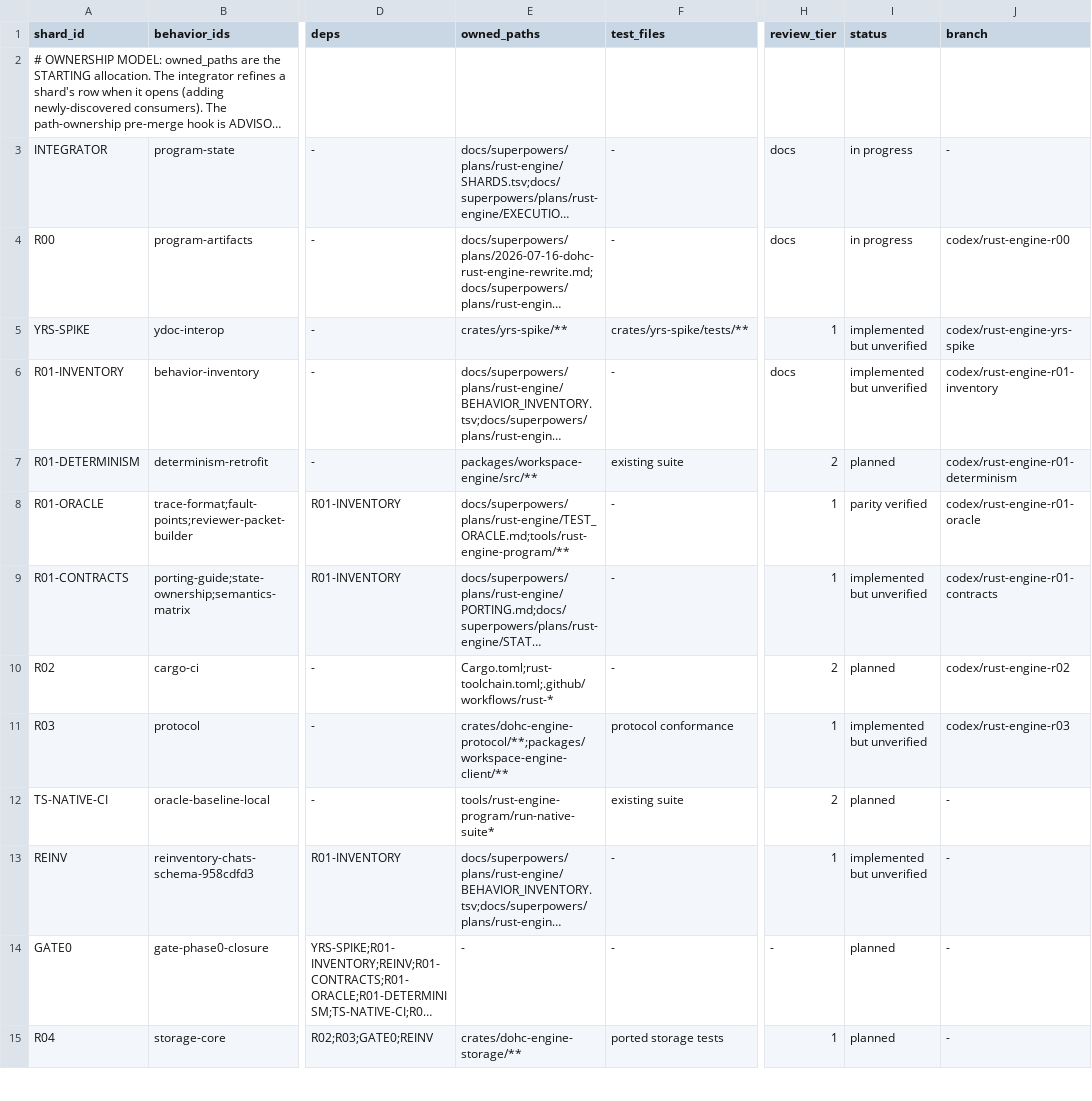
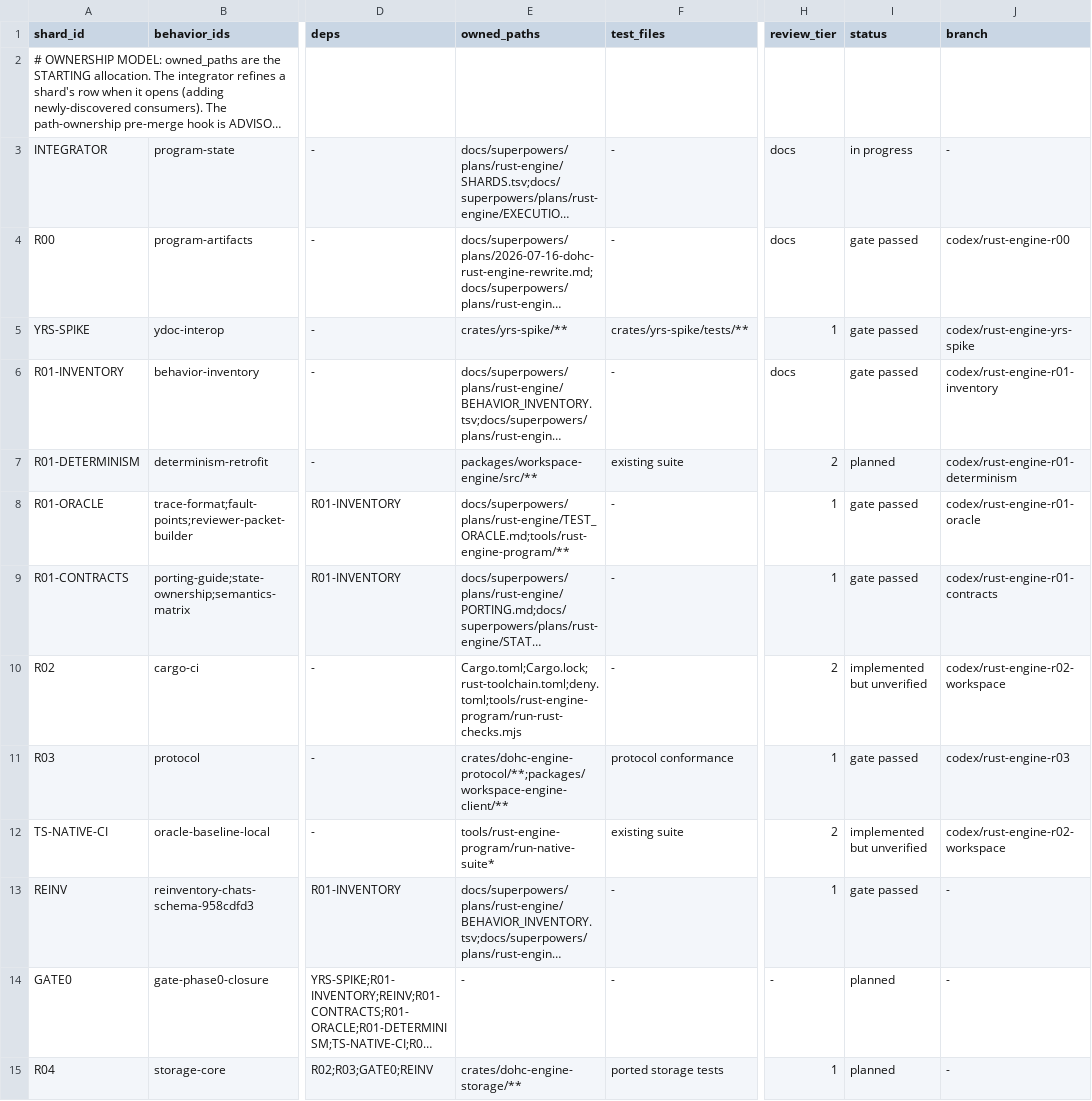
Before and after one commit to dohchq/dohc, a TSV file: docs/superpowers/plans/rust-engine/SHARDS.tsv, drawn as a sheet; only a part is shown, gaps mark what is left out; long unchanged cells end in …; the diff names each change by its address in the sheet, - before the commit and + after, or states it on an @@ line.

```diff
--- a/docs/superpowers/plans/rust-engine/SHARDS.tsv
+++ b/docs/superpowers/plans/rust-engine/SHARDS.tsv
-I4 (status): in progress
+I4 (status): gate passed
-I5:I6 (status): implemented but unverified
+I5:I6 (status): gate passed
-I8 (status): parity verified
+I8 (status): gate passed
-I9 (status): implemented but unverified
+I9 (status): gate passed
-E10 (owned_paths): Cargo.toml;rust-toolchain.toml;.github/workflows/rust-*
+E10 (owned_paths): Cargo.toml;Cargo.lock;rust-toolchain.toml;deny.toml;tools/rust-engine-program/run-rust-checks.mjs
-I10 (status): planned
+I10 (status): implemented but unverified
-J10 (branch): codex/rust-engine-r02
+J10 (branch): codex/rust-engine-r02-workspace
-I11 (status): implemented but unverified
+I11 (status): gate passed
-I12 (status): planned
+I12 (status): implemented but unverified
-J12 (branch): -
+J12 (branch): codex/rust-engine-r02-workspace
-I13 (status): implemented but unverified
+I13 (status): gate passed
```
Also changed, not shown: 12 other files.
